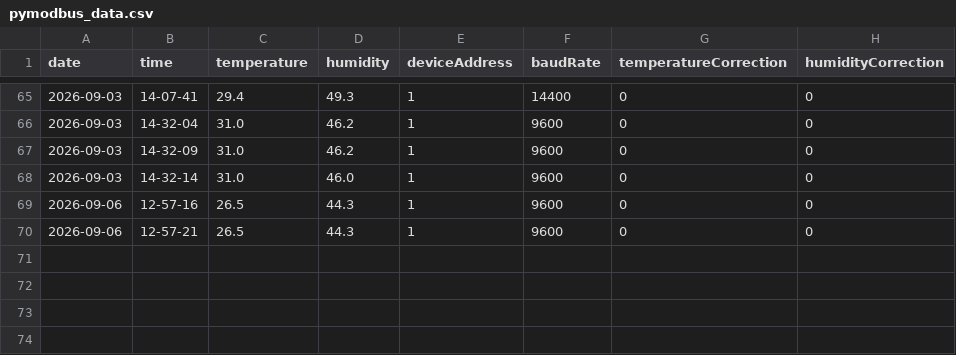
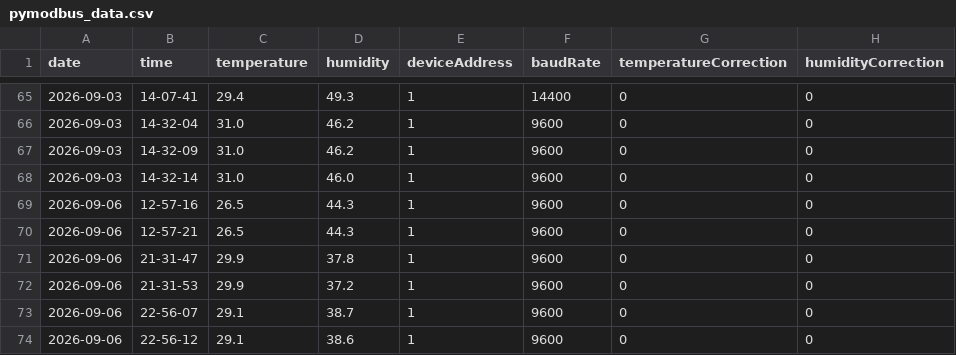
Before and after one commit to hanif-page/IoT_LearningTask, a CSV file: raspi/library/pymodbus/data/pymodbus_data.csv, drawn as a sheet; only a part is shown, gaps mark what is left out.

```diff
--- a/raspi/library/pymodbus/data/pymodbus_data.csv
+++ b/raspi/library/pymodbus/data/pymodbus_data.csv
@@ -70 +70,5 @@ date,time,temperature,humidity,deviceAddress,baudRate,temperatureCorrection,humi
 2026-09-06,12-57-21,26.5,44.3,1,9600,0,0
+2026-09-06,21-31-47,29.9,37.8,1,9600,0,0
+2026-09-06,21-31-53,29.9,37.2,1,9600,0,0
+2026-09-06,22-56-07,29.1,38.7,1,9600,0,0
+2026-09-06,22-56-12,29.1,38.6,1,9600,0,0
```
Also changed, not shown: 7 other files.
